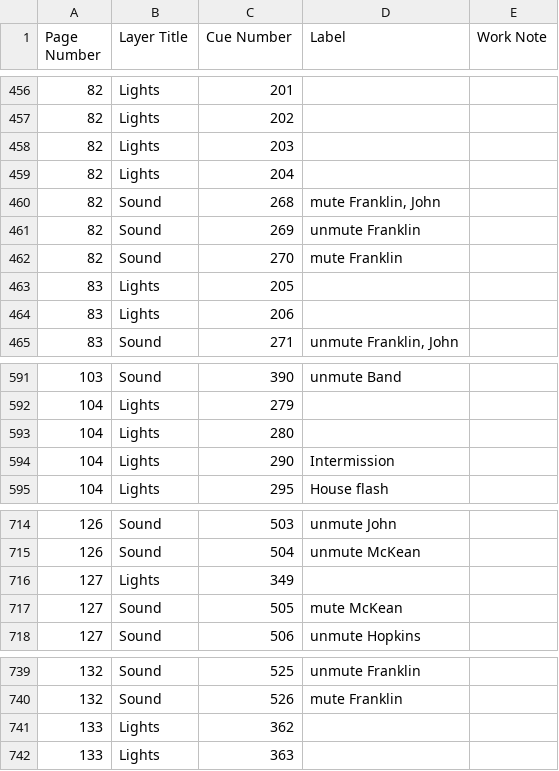
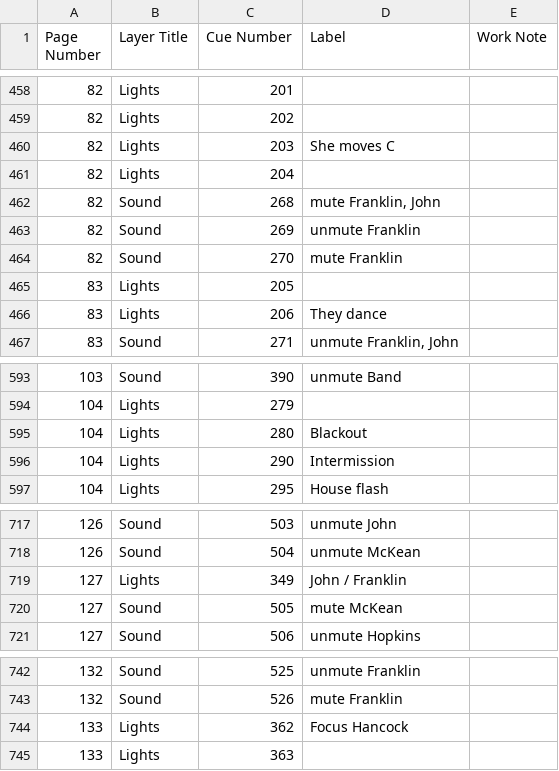
Before and after one commit to mrharpo/1776, a CSV file: cues/cues.csv, drawn as a sheet; only a part is shown, gaps mark what is left out; the diff covers the shown part only.

```diff
--- a/cues/cues.csv
+++ b/cues/cues.csv
@@ -457,3 +459,3 @@ Page Number,Layer Title,Cue Number,Label,Work Note
 "82","Lights","202","",""
-"82","Lights","203","",""
+"82","Lights","203","She moves C",""
 "82","Lights","204","",""
@@ -463,3 +465,3 @@ Page Number,Layer Title,Cue Number,Label,Work Note
 "83","Lights","205","",""
-"83","Lights","206","",""
+"83","Lights","206","They dance",""
 "83","Sound","271","unmute Franklin, John",""
@@ -592,3 +594,3 @@ Page Number,Layer Title,Cue Number,Label,Work Note
 "104","Lights","279","",""
-"104","Lights","280","",""
+"104","Lights","280","Blackout",""
 "104","Lights","290","Intermission",""
@@ -715,3 +718,3 @@ Page Number,Layer Title,Cue Number,Label,Work Note
 "126","Sound","504","unmute McKean",""
-"127","Lights","349","",""
+"127","Lights","349","John / Franklin",""
 "127","Sound","505","mute McKean",""
@@ -740,3 +743,3 @@ Page Number,Layer Title,Cue Number,Label,Work Note
 "132","Sound","526","mute Franklin",""
-"133","Lights","362","",""
+"133","Lights","362","Focus Hancock",""
 "133","Lights","363","",""
```
Also changed, not shown: 4 added rows, 1 removed row and 9 edited cells elsewhere in this file, 2 other files.
